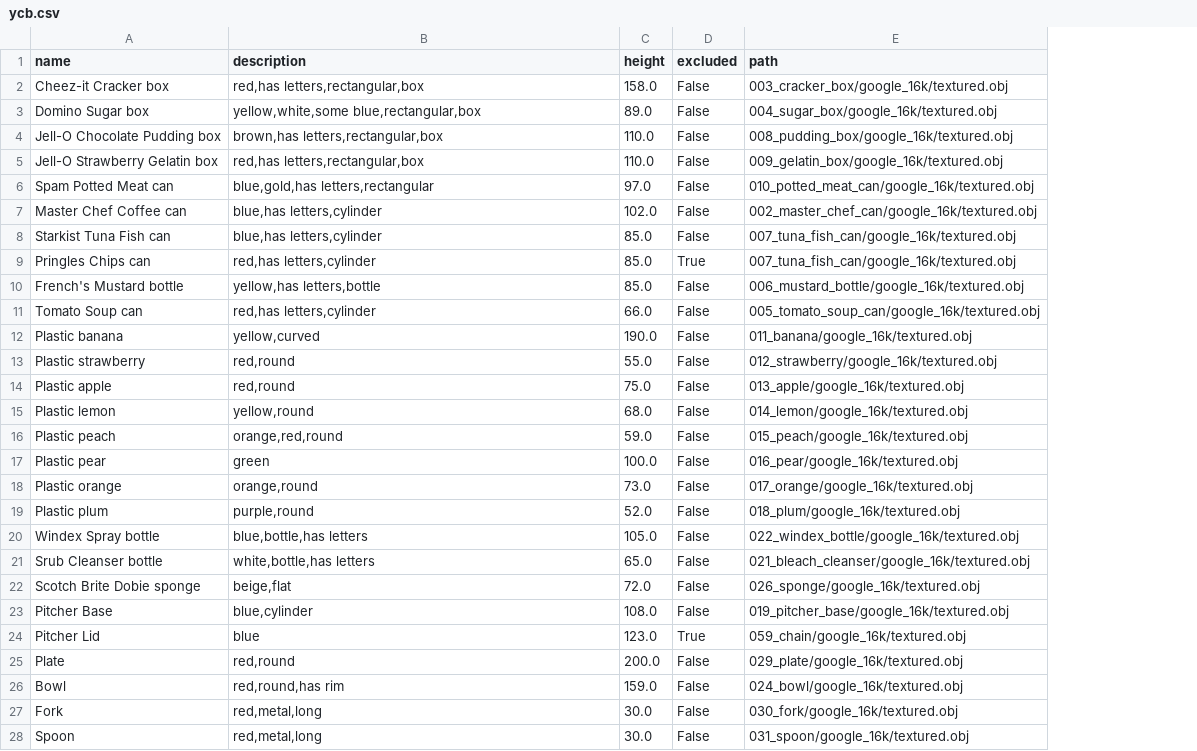
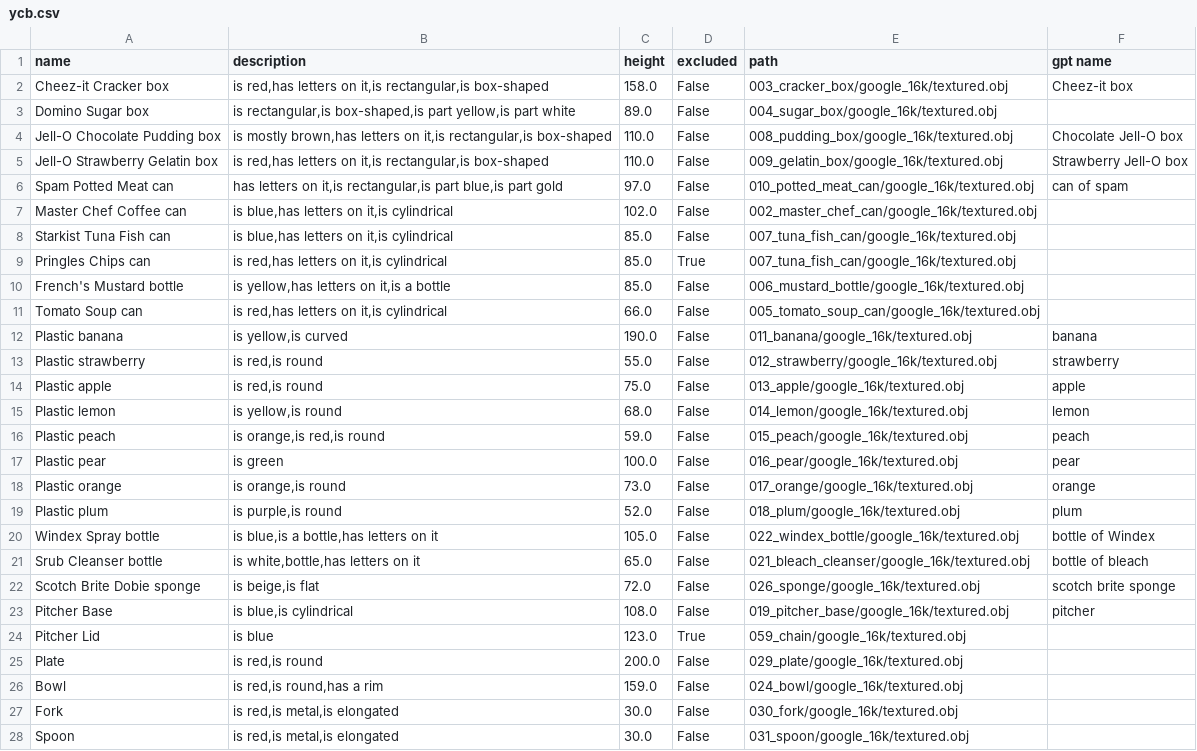
Before and after one commit to GPT-RL/generalization, a CSV file: ycb.csv, drawn as a sheet; only a part is shown; the diff covers the shown part only; the diff names each change by its address in the sheet, - before the commit and + after, or states it on an @@ line.

```diff
--- a/ycb.csv
+++ b/ycb.csv
+column F (gpt name), rows 2-23: Cheez-it box |  | Chocolate Jell-O box | Strawberry Jell-O box | can of spam |  |  |  |  |  | banana | strawberry | apple | lemon | peach | pear | orange | plum | bottle of Windex | bottle of bleach | scotch brite sponge | pitcher
-B2 (description): red,has letters,rectangular,box
+B2 (description): is red,has letters on it,is rectangular,is box-shaped
-B3 (description): yellow,white,some blue,rectangular,box
+B3 (description): is rectangular,is box-shaped,is part yellow,is part white
-B4 (description): brown,has letters,rectangular,box
+B4 (description): is mostly brown,has letters on it,is rectangular,is box-shaped
-B5 (description): red,has letters,rectangular,box
+B5 (description): is red,has letters on it,is rectangular,is box-shaped
-B6 (description): blue,gold,has letters,rectangular
+B6 (description): has letters on it,is rectangular,is part blue,is part gold
-B7:B8 (description): blue,has letters,cylinder
+B7:B8 (description): is blue,has letters on it,is cylindrical
-B9 (description): red,has letters,cylinder
+B9 (description): is red,has letters on it,is cylindrical
-B10 (description): yellow,has letters,bottle
+B10 (description): is yellow,has letters on it,is a bottle
-B11 (description): red,has letters,cylinder
+B11 (description): is red,has letters on it,is cylindrical
-B12 (description): yellow,curved
+B12 (description): is yellow,is curved
-B13:B14 (description): red,round
+B13:B14 (description): is red,is round
-B15 (description): yellow,round
+B15 (description): is yellow,is round
-B16 (description): orange,red,round
+B16 (description): is orange,is red,is round
-B17 (description): green
+B17 (description): is green
-B18 (description): orange,round
+B18 (description): is orange,is round
-B19 (description): purple,round
+B19 (description): is purple,is round
-B20 (description): blue,bottle,has letters
+B20 (description): is blue,is a bottle,has letters on it
-B21 (description): white,bottle,has letters
+B21 (description): is white,bottle,has letters on it
-B22 (description): beige,flat
+B22 (description): is beige,is flat
-B23 (description): blue,cylinder
+B23 (description): is blue,is cylindrical
-B24 (description): blue
+B24 (description): is blue
-B25 (description): red,round
+B25 (description): is red,is round
-B26 (description): red,round,has rim
+B26 (description): is red,is round,has a rim
-B27:B28 (description): red,metal,long
+B27:B28 (description): is red,is metal,is elongated
```
Also changed, not shown: 32 edited cells elsewhere in this file, 2 other files.
